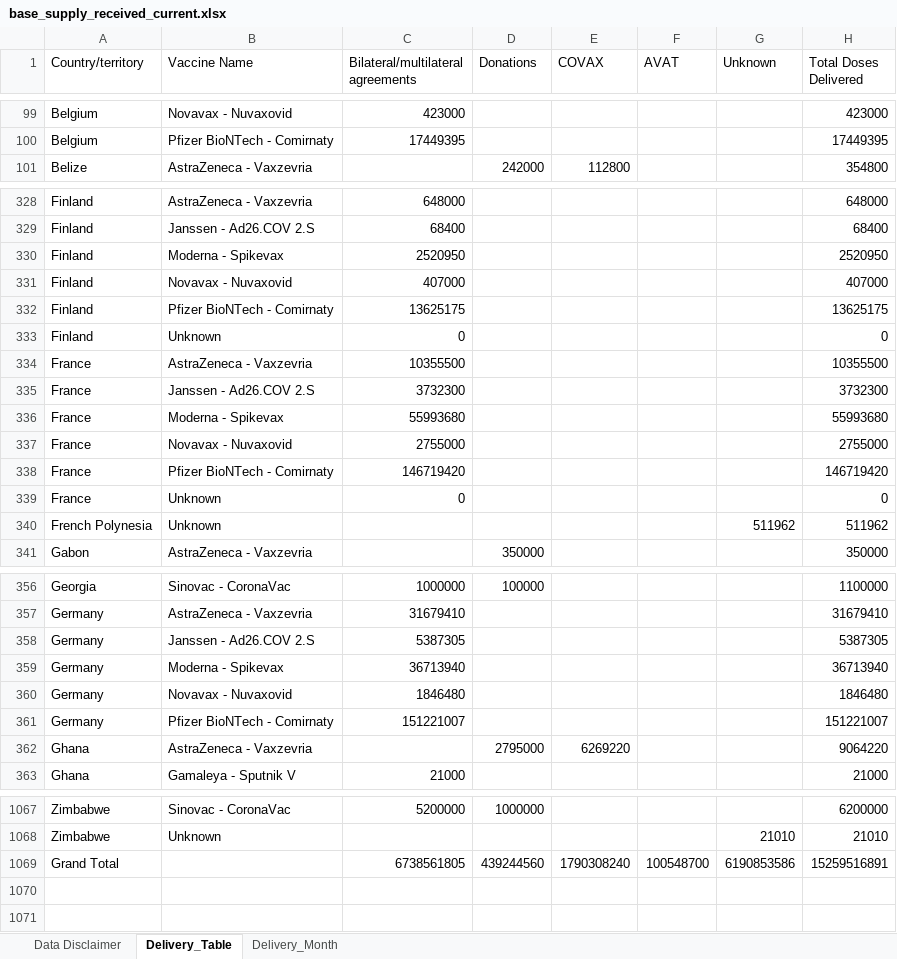
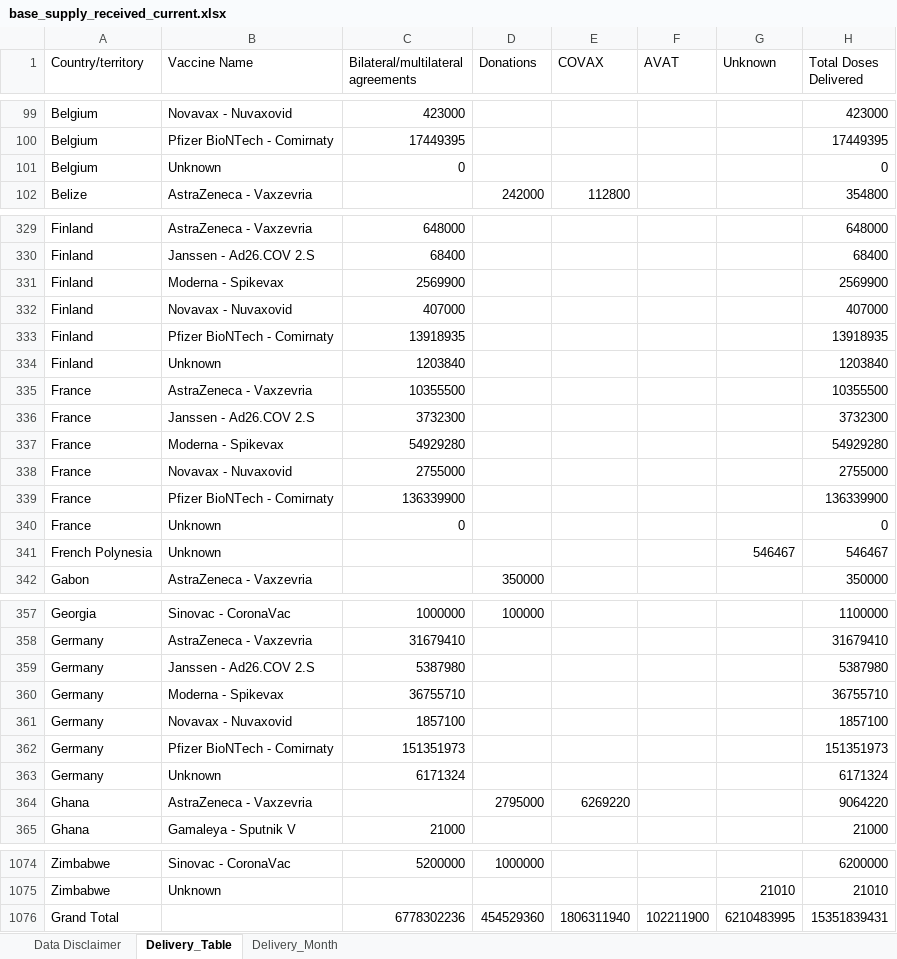
Before and after one commit to brooksdonald/cvap, an Excel workbook: data/input/base_supply_received_current.xlsx, sheet Delivery_Table, drawn as a sheet; only a part is shown, gaps mark what is left out; values as stored, in another font and other column widths than the file's, no borders; table styles not drawn; removed rows and columns are numbered as before the commit, all else as after; the diff covers the shown part only; the diff names each change by its address in the sheet, - before the commit and + after, or states it on an @@ line.

```diff
--- a/data/input/base_supply_received_current.xlsx (sheet Delivery_Table)
+++ b/data/input/base_supply_received_current.xlsx (sheet Delivery_Table)
+row 101: Belgium | Unknown | 0 |  |  |  |  | 0
-C331: 2520950
+C331: 2569900
-H331 (Total Doses Delivered): 2520950
+H331 (Total Doses Delivered): 2569900
-C333: 13625175
+C333: 13918935
-H333 (Total Doses Delivered): 13625175
+H333 (Total Doses Delivered): 13918935
-C334: 0
+C334: 1203840
-H334 (Total Doses Delivered): 0
+H334 (Total Doses Delivered): 1203840
-C337: 55993680
+C337: 54929280
-H337 (Total Doses Delivered): 55993680
+H337 (Total Doses Delivered): 54929280
-C339: 146719420
+C339: 136339900
-H339 (Total Doses Delivered): 146719420
+H339 (Total Doses Delivered): 136339900
-G341 (Unknown): 511962
+G341 (Unknown): 546467
-H341 (Total Doses Delivered): 511962
+H341 (Total Doses Delivered): 546467
-C359: 5387305
+C359: 5387980
-H359 (Total Doses Delivered): 5387305
+H359 (Total Doses Delivered): 5387980
-C360: 36713940
+C360: 36755710
-H360 (Total Doses Delivered): 36713940
+H360 (Total Doses Delivered): 36755710
-C361: 1846480
+C361: 1857100
-H361 (Total Doses Delivered): 1846480
+H361 (Total Doses Delivered): 1857100
-C362: 151221007
+C362: 151351973
-H362 (Total Doses Delivered): 151221007
+H362 (Total Doses Delivered): 151351973
+row 363: Germany | Unknown | 6171324 |  |  |  |  | 6171324
-row 1069: Grand Total |  | 6738561805 | 439244560 | 1790308240 | 100548700 | 6190853586 | 15259516891
+row 1076: Grand Total |  | 6778302236 | 454529360 | 1806311940 | 102211900 | 6210483995 | 15351839431
```
Also changed, not shown: 5 added rows and 217 edited cells elsewhere in this sheet, sheet Delivery_Month, charts or pictures, data/input/base_financing_cds.xlsx, data/input/base_supply_received_twomonth.xlsx, 11 other files.
